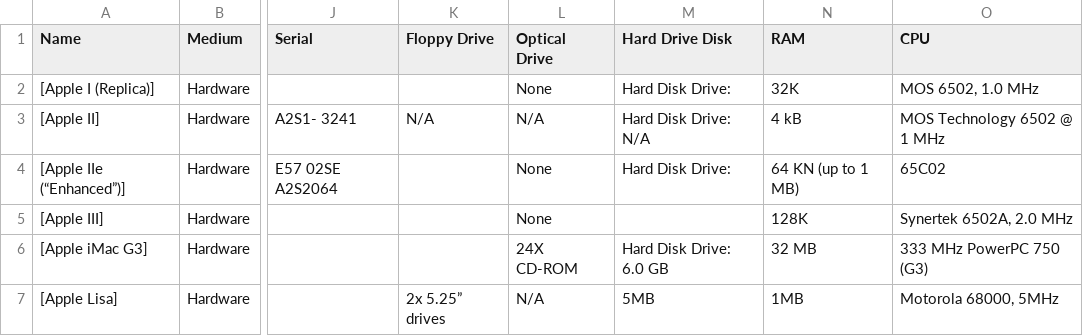
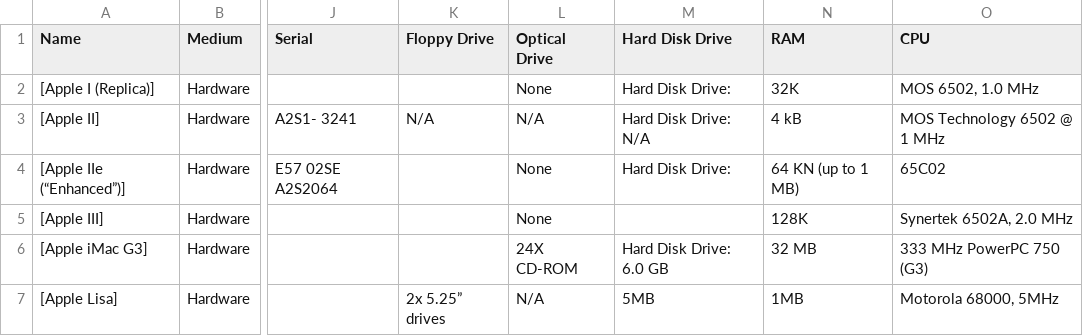
Before and after one commit to MediaArchaeologyLab/catalogue, a CSV file: Apple Desktops.csv, drawn as a sheet; only a part is shown, gaps mark what is left out; the diff names each change by its address in the sheet, - before the commit and + after, or states it on an @@ line.

Commit message:
Hard Drive Disk => Hard Disk Drive

```diff
--- a/Apple Desktops.csv
+++ b/Apple Desktops.csv
-M1: Hard Drive Disk
+M1: Hard Disk Drive
```
Also changed, not shown: Apple Portables.csv, Atari Desktops.csv, 49 other files.
